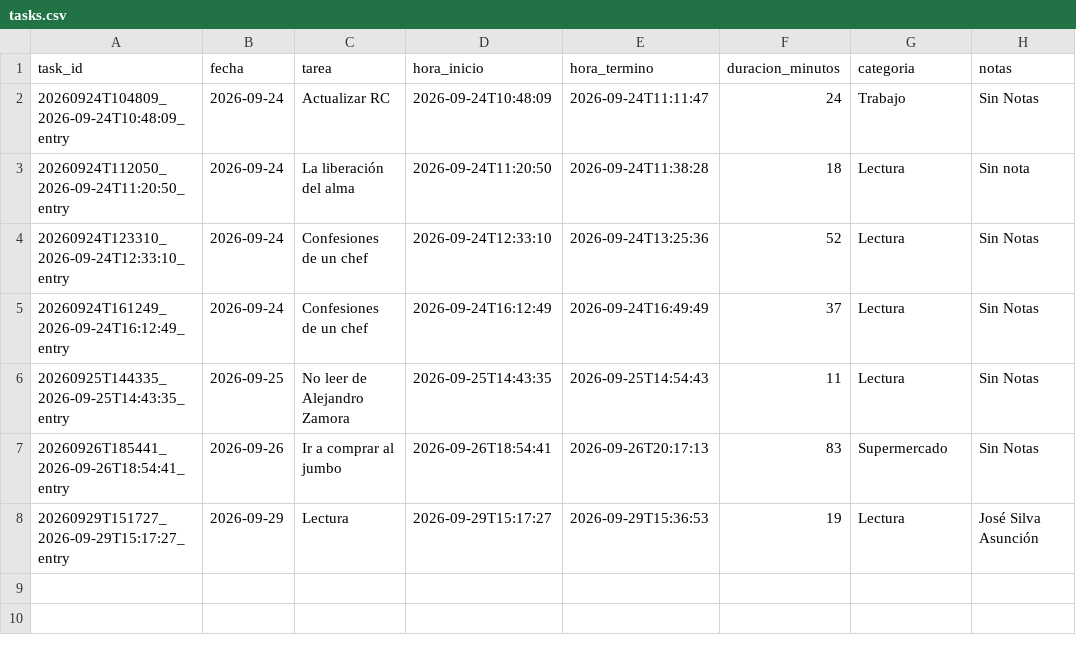
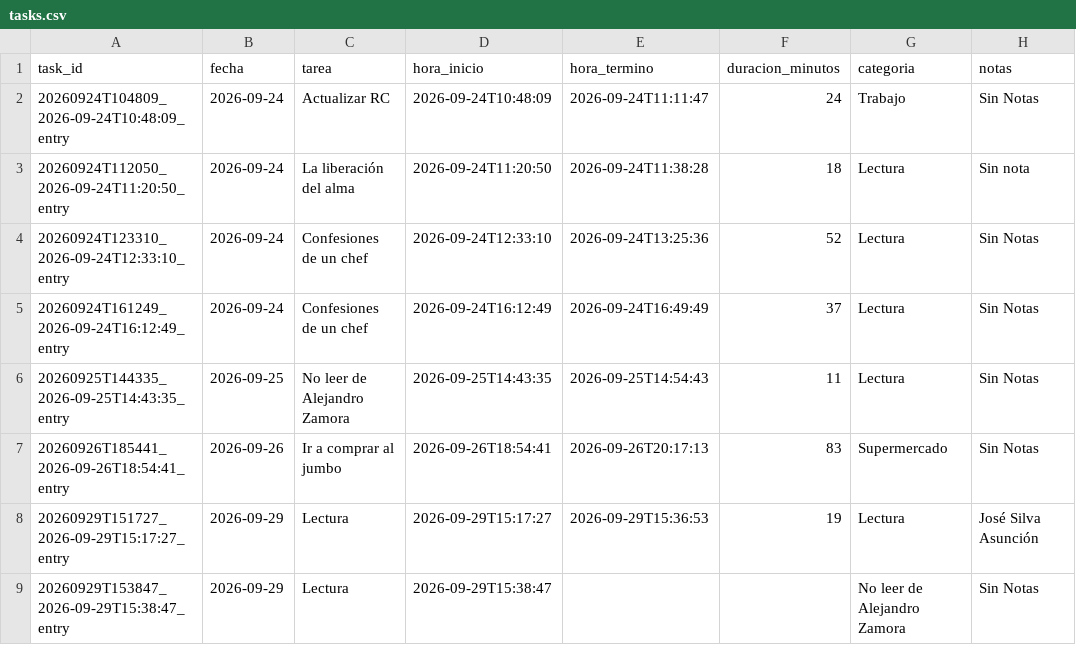
Before and after one commit to franciscolodi/task, a CSV file: data/tasks.csv, drawn as a sheet; the diff names each change by its address in the sheet, - before the commit and + after, or states it on an @@ line.

```diff
--- a/data/tasks.csv
+++ b/data/tasks.csv
+row 9: 20260929T153847_2026-09-29T15:38:47_entry | 2026-09-29 | Lectura | 2026-09-29T15:38:47 |  |  | No leer de Alejandro Zamora | Sin Notas
```
